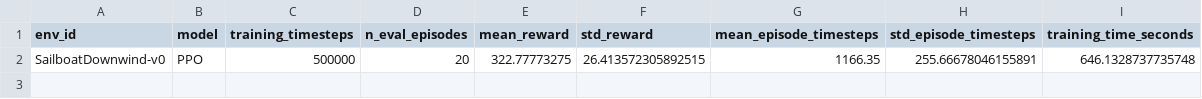
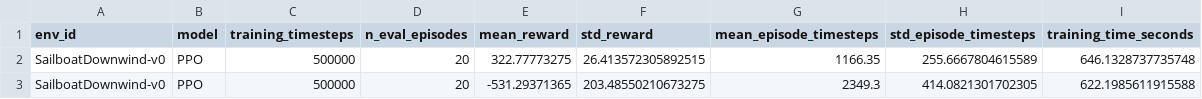
Before and after one commit to nfrank6-depaul/tiny-tackers, a CSV file: metrics/ppo_downwind_metrics.csv, drawn as a sheet.

```diff
--- a/metrics/ppo_downwind_metrics.csv
+++ b/metrics/ppo_downwind_metrics.csv
@@ -1,2 +1,3 @@
 env_id,model,training_timesteps,n_eval_episodes,mean_reward,std_reward,mean_episode_timesteps,std_episode_timesteps,training_time_seconds
-SailboatDownwind-v0,PPO,500000,20,322.77773275,26.413572305892515,1166.35,255.66678046155891,646.1328737735748
+SailboatDownwind-v0,PPO,500000,20,322.77773275,26.413572305892515,1166.35,255.6667804615589,646.1328737735748
+SailboatDownwind-v0,PPO,500000,20,-531.29371365,203.48550210673275,2349.3,414.0821301702305,622.1985611915588
```
Also changed, not shown: 3 other files.
